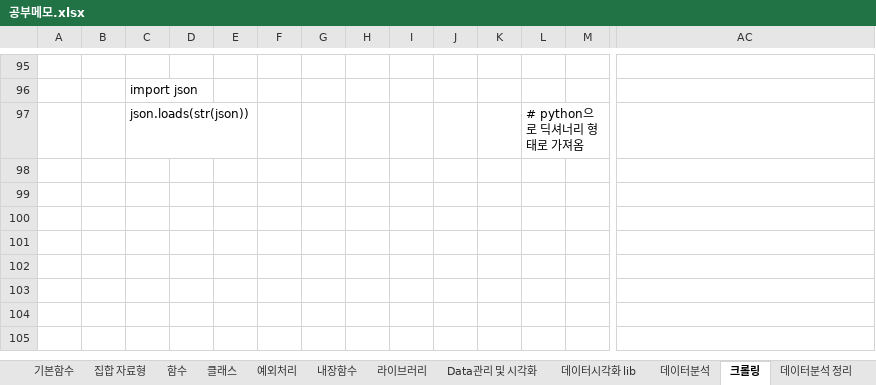
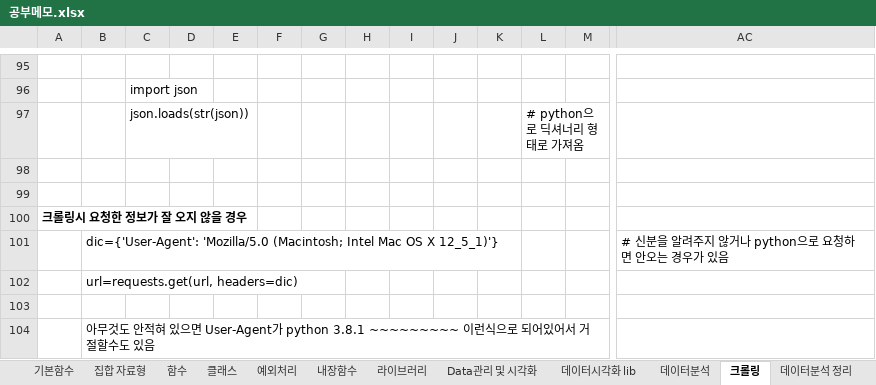
Before and after one commit to Lyeon1/study1, an Excel workbook: 공부메모.xlsx, sheet 크롤링, drawn as a sheet; only a part is shown, gaps mark what is left out; values as stored, in another font and other column widths than the file's, no borders; charts and pictures not drawn; rows hold the shown columns only; the diff names each change by its address in the sheet, - before the commit and + after, or states it on an @@ line.

Commit message:
Add files via upload

```diff
--- a/공부메모.xlsx (sheet 크롤링)
+++ b/공부메모.xlsx (sheet 크롤링)
+row 98: (empty)
+row 99: (empty)
+row 100: 크롤링시 요청한 정보가 잘 오지 않을 경우
+row 101:  | dic={'User-Agent': 'Mozilla/5.0 (Macintosh; Intel Mac OS X 12_5_1)'} |  |  |  |  |  |  |  |  |  |  |  | # 신분을 알려주지 않거나 python으로 요청하면 안오는 경우가 있음
+row 102:  | url=requests.get(url, headers=dic)
+row 103: (empty)
+row 104:  | 아무것도 안적혀 있으면 User-Agent가 python 3.8.1 ~~~~~~~~~ 이런식으로 되어있어서 거절할수도 있음
```
Also changed, not shown: sheet 데이터분석.
